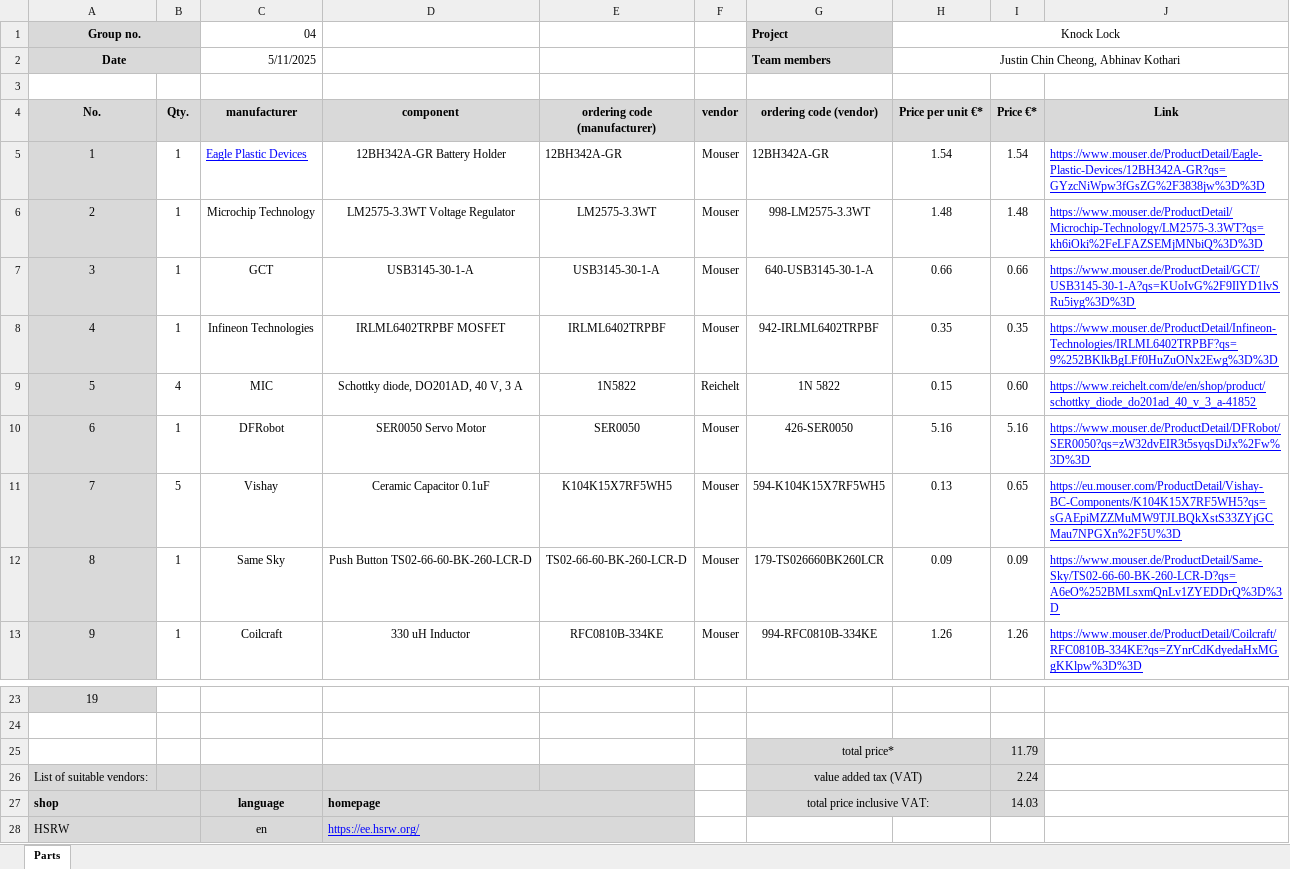
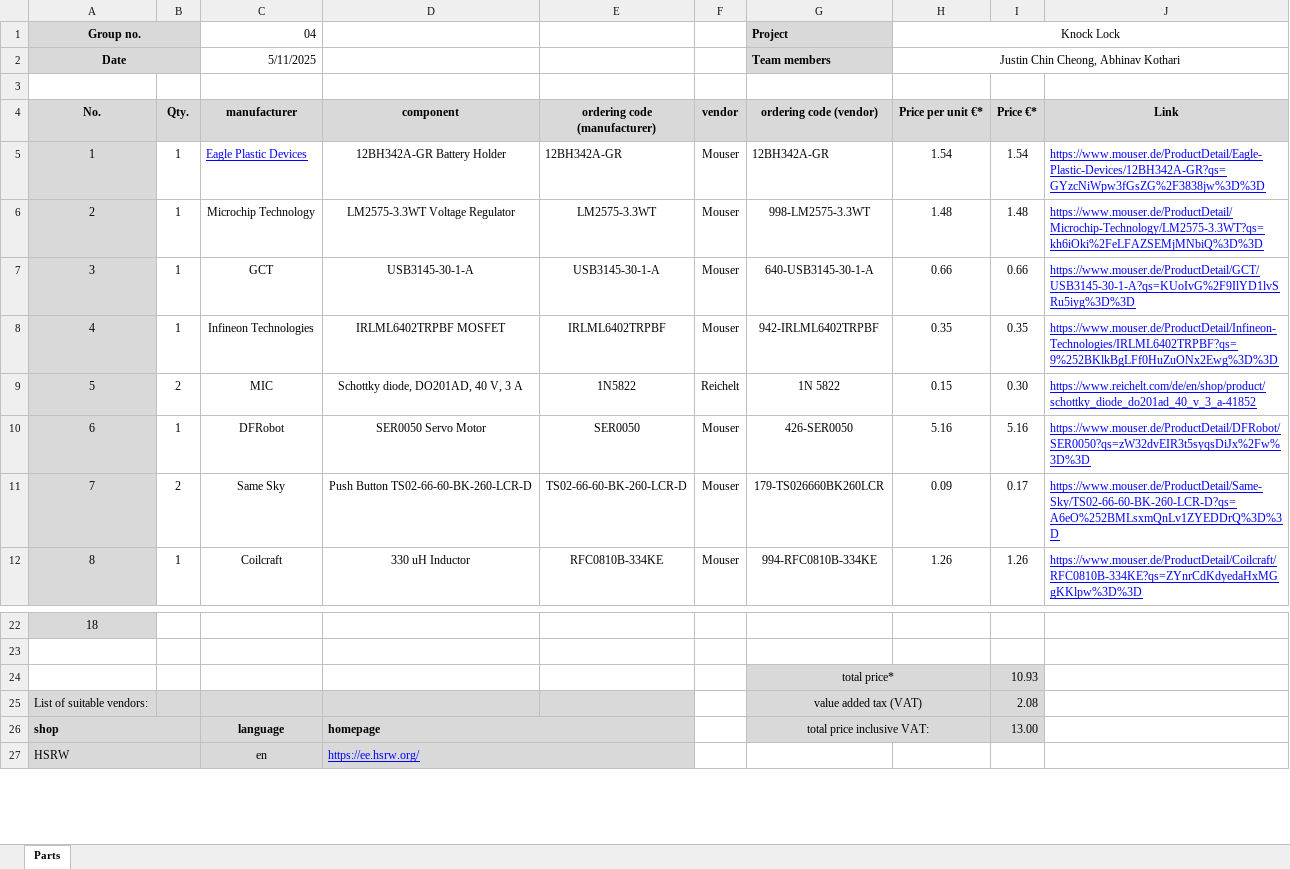
Before and after one commit to jcchincheong-bb/The-Knock-Lock, an Excel workbook: schematic-design/Partslist_Group_PE04_2.xlsx, sheet Parts, drawn as a sheet; only a part is shown, gaps mark what is left out; values as stored, in another font and other column widths than the file's, no borders; removed rows and columns are numbered as before the commit, all else as after; the diff names each change by its address in the sheet, - before the commit and + after, or states it on an @@ line.

```diff
--- a/schematic-design/Partslist_Group_PE04_2.xlsx (sheet Parts)
+++ b/schematic-design/Partslist_Group_PE04_2.xlsx (sheet Parts)
-B9 (Qty.): 4
+B9 (Qty.): 2
-I9 (Price €*): 0.60
+I9 (Price €*): 0.30
-row 11: 7 | 5 | Vishay | Ceramic Capacitor 0.1uF | K104K15X7RF5WH5 | Mouser | 594-K104K15X7RF5WH5 | 0.13 | 0.65 | https://eu.mouser.com/ProductDetail/Vishay-BC-Components/K104K15X7RF5WH5?qs=sGAEpiMZZMuMW9TJLBQkXstS33ZYjGCMau7NPGXn%2F5U%3D
@@ column A (No.) renumbered between rows 11 and 22 @@
-B11 (Qty.): 1
+B11 (Qty.): 2
-I11 (Price €*): 0.09
+I11 (Price €*): 0.17
-I24 (Price €*): 11.79
+I24 (Price €*): 10.93
-I25 (Price €*): 2.24
+I25 (Price €*): 2.08
-I26 (Price €*): 14.03
+I26 (Price €*): 13.00
```
Also changed, not shown: formulas that keep their value, schematic-design/Partslist_Group_PE04_2 - With HSRW.xlsx, 8 other files.
